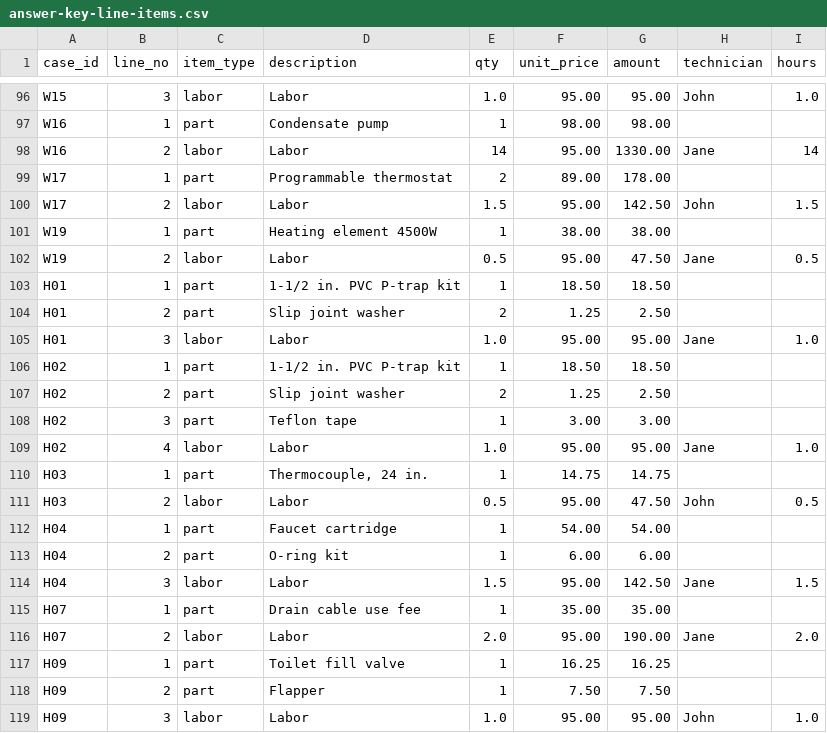
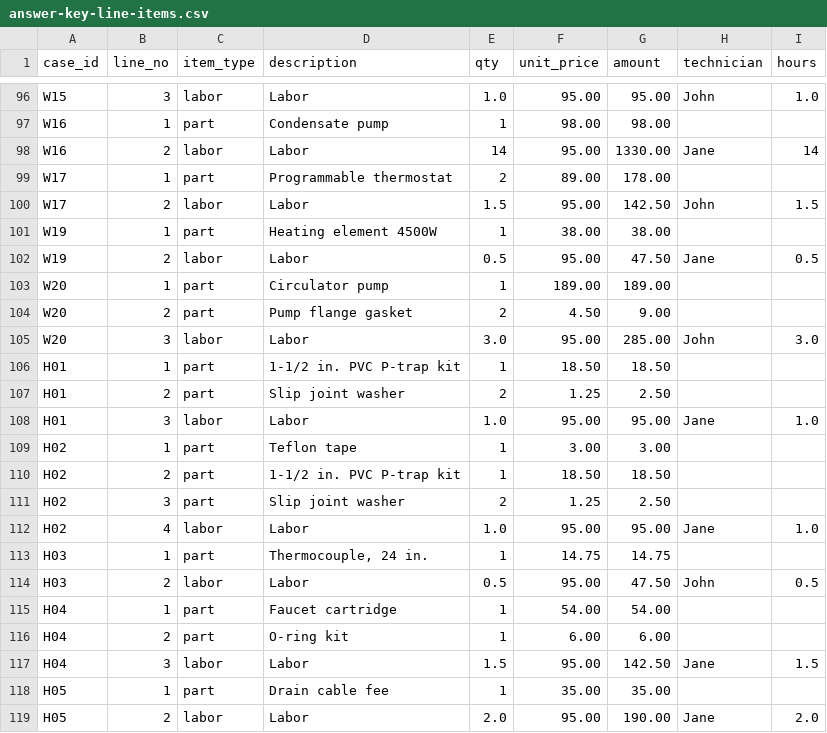
Before and after one commit to jdmaurer/ai-automation-lab, a CSV file: cases/invoice-review-queue/test-data-draft/answer-key-line-items.csv, drawn as a sheet; only a part is shown, gaps mark what is left out.

```diff
--- a/cases/invoice-review-queue/test-data-draft/answer-key-line-items.csv
+++ b/cases/invoice-review-queue/test-data-draft/answer-key-line-items.csv
@@ -102,2 +102,5 @@ W19,1,part,Heating element 4500W,1,38.00,38.00,,
 W19,2,labor,Labor,0.5,95.00,47.50,Jane,0.5
+W20,1,part,Circulator pump,1,189.00,189.00,,
+W20,2,part,Pump flange gasket,2,4.50,9.00,,
+W20,3,labor,Labor,3.0,95.00,285.00,John,3.0
 H01,1,part,1-1/2 in. PVC P-trap kit,1,18.50,18.50,,
@@ -105,5 +108,5 @@ H01,2,part,Slip joint washer,2,1.25,2.50,,
 H01,3,labor,Labor,1.0,95.00,95.00,Jane,1.0
-H02,1,part,1-1/2 in. PVC P-trap kit,1,18.50,18.50,,
-H02,2,part,Slip joint washer,2,1.25,2.50,,
-H02,3,part,Teflon tape,1,3.00,3.00,,
+H02,1,part,Teflon tape,1,3.00,3.00,,
+H02,2,part,1-1/2 in. PVC P-trap kit,1,18.50,18.50,,
+H02,3,part,Slip joint washer,2,1.25,2.50,,
 H02,4,labor,Labor,1.0,95.00,95.00,Jane,1.0
@@ -114,6 +117,3 @@ H04,2,part,O-ring kit,1,6.00,6.00,,
 H04,3,labor,Labor,1.5,95.00,142.50,Jane,1.5
-H07,1,part,Drain cable use fee,1,35.00,35.00,,
-H07,2,labor,Labor,2.0,95.00,190.00,Jane,2.0
-H09,1,part,Toilet fill valve,1,16.25,16.25,,
-H09,2,part,Flapper,1,7.50,7.50,,
-H09,3,labor,Labor,1.0,95.00,95.00,John,1.0
+H05,1,part,Drain cable fee,1,35.00,35.00,,
+H05,2,labor,Labor,2.0,95.00,190.00,Jane,2.0
```
Also changed, not shown: cases/invoice-review-queue/test-data-draft/answer-key-documents.csv, 22 other files.
